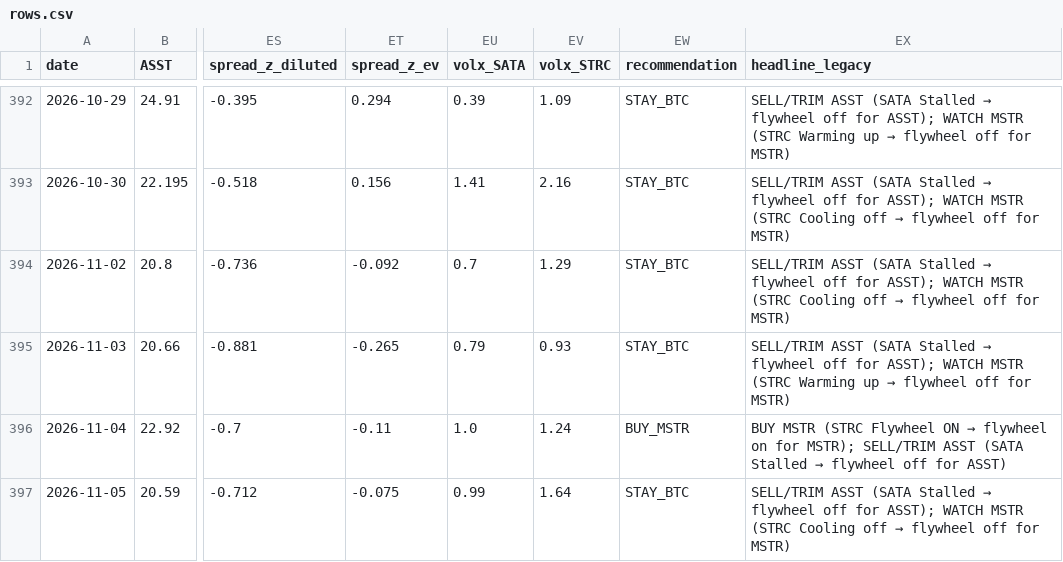
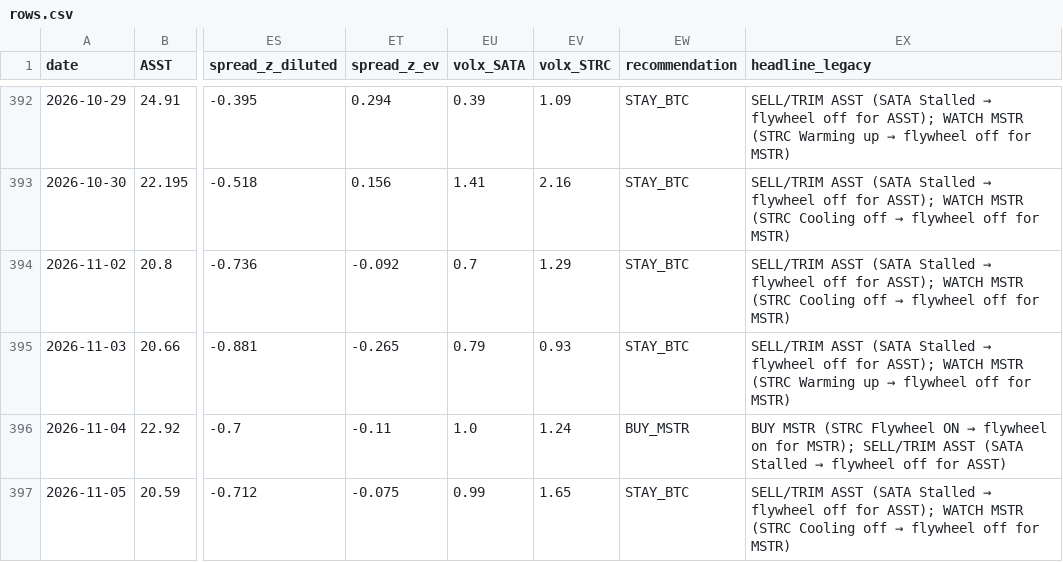
Before and after one commit to bobbyfarrell20/btc-treasury-dashboard, a CSV file: data/rows.csv, drawn as a sheet; only a part is shown, gaps mark what is left out; the diff names each change by its address in the sheet, - before the commit and + after, or states it on an @@ line.

```diff
--- a/data/rows.csv
+++ b/data/rows.csv
-EV397 (volx_STRC): 1.64
+EV397 (volx_STRC): 1.65
```
Also changed, not shown: 6 other files.
